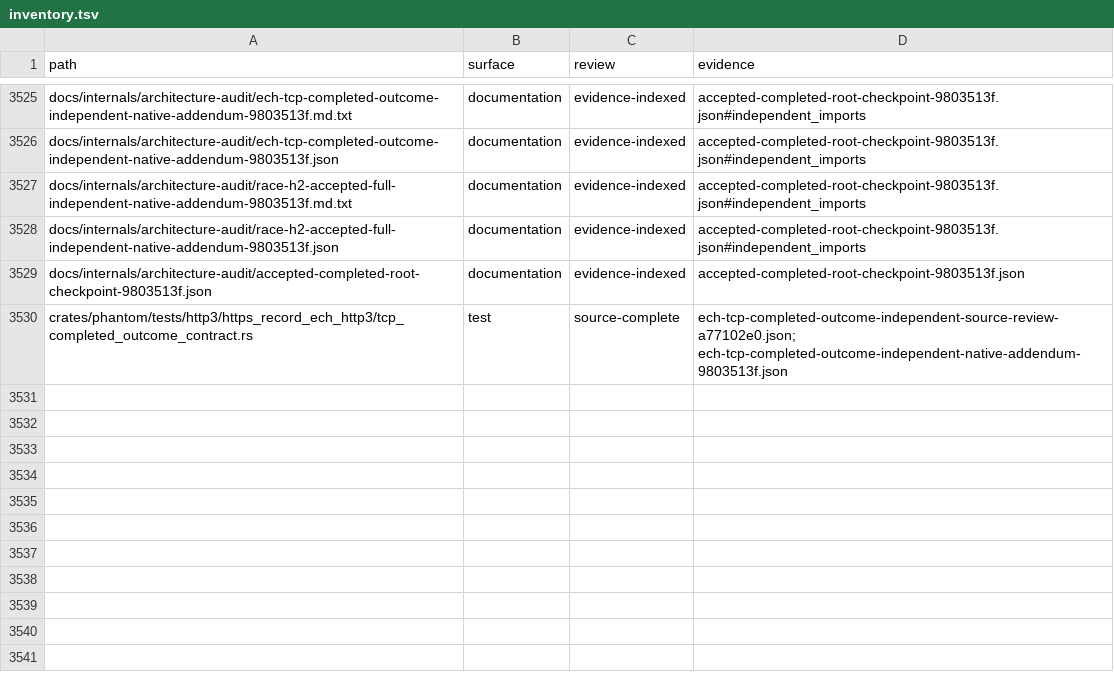
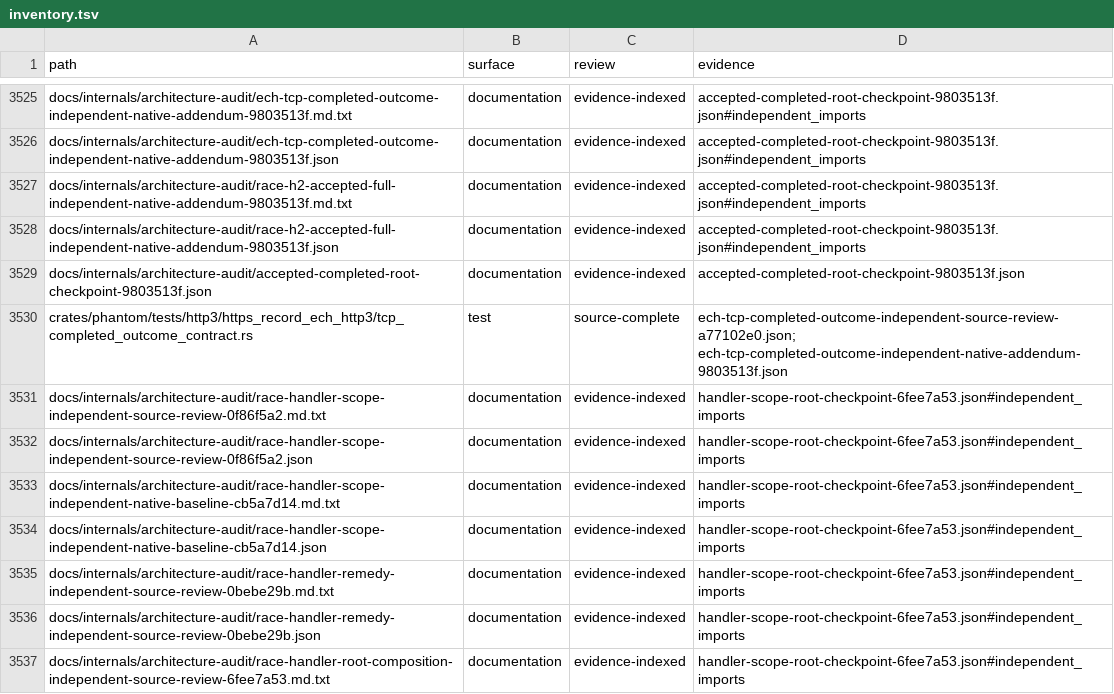
Before and after one commit to bywayhq/phantom, a TSV file: docs/internals/architecture-audit/inventory.tsv, drawn as a sheet; only a part is shown, gaps mark what is left out; the diff covers the shown part only; the diff names each change by its address in the sheet, - before the commit and + after, or states it on an @@ line.

Commit message:
docs(audit): record verified capture handler fixes

```diff
--- a/docs/internals/architecture-audit/inventory.tsv
+++ b/docs/internals/architecture-audit/inventory.tsv
+row 3531: docs/internals/architecture-audit/race-handler-scope-independent-source-review-0f86f5a2.md.txt | documentation | evidence-indexed | handler-scope-root-checkpoint-6fee7a53.json#independent_imports
+row 3532: docs/internals/architecture-audit/race-handler-scope-independent-source-review-0f86f5a2.json | documentation | evidence-indexed | handler-scope-root-checkpoint-6fee7a53.json#independent_imports
+row 3533: docs/internals/architecture-audit/race-handler-scope-independent-native-baseline-cb5a7d14.md.txt | documentation | evidence-indexed | handler-scope-root-checkpoint-6fee7a53.json#independent_imports
+row 3534: docs/internals/architecture-audit/race-handler-scope-independent-native-baseline-cb5a7d14.json | documentation | evidence-indexed | handler-scope-root-checkpoint-6fee7a53.json#independent_imports
+row 3535: docs/internals/architecture-audit/race-handler-remedy-independent-source-review-0bebe29b.md.txt | documentation | evidence-indexed | handler-scope-root-checkpoint-6fee7a53.json#independent_imports
+row 3536: docs/internals/architecture-audit/race-handler-remedy-independent-source-review-0bebe29b.json | documentation | evidence-indexed | handler-scope-root-checkpoint-6fee7a53.json#independent_imports
+row 3537: docs/internals/architecture-audit/race-handler-root-composition-independent-source-review-6fee7a53.md.txt | documentation | evidence-indexed | handler-scope-root-checkpoint-6fee7a53.json#independent_imports
```
Also changed, not shown: 7 added rows and 6 edited cells elsewhere in this file, 16 other files.
